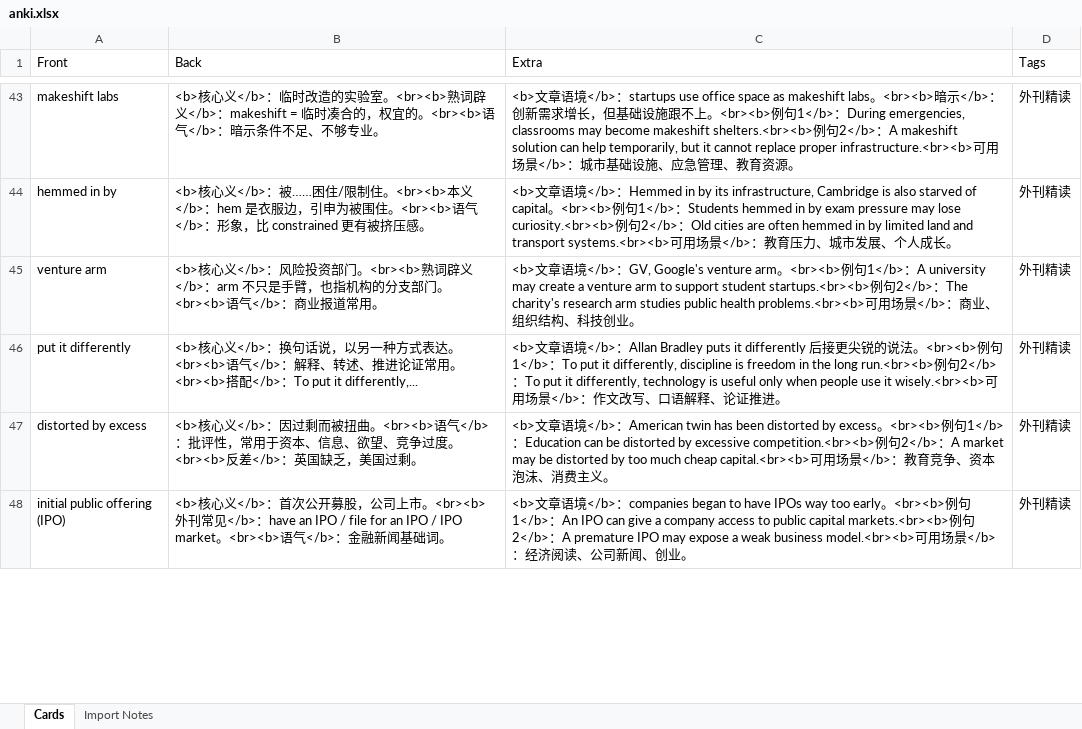
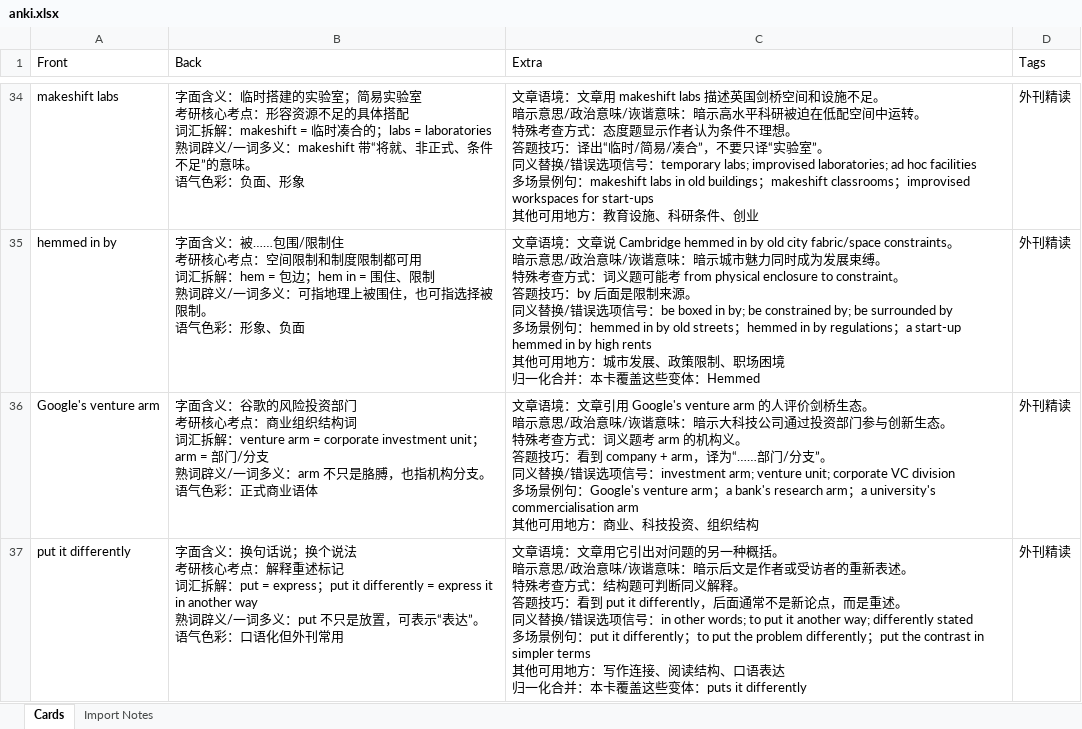
Before and after one commit to Player-ghq/obsidian, an Excel workbook: Codex/projects/考研英语外刊精读/articles/The two Cambridges/anki/anki.xlsx, sheet Cards, drawn as a sheet; only a part is shown, gaps mark what is left out; values as stored, in another font and other column widths than the file's, no borders; removed rows and columns are numbered as before the commit, all else as after; ↵ is a line break in a cell; the diff covers the shown part only; the diff names each change by its address in the sheet, - before the commit and + after, or states it on an @@ line.

```diff
--- a/Codex/projects/考研英语外刊精读/articles/The two Cambridges/anki/anki.xlsx (sheet Cards)
+++ b/Codex/projects/考研英语外刊精读/articles/The two Cambridges/anki/anki.xlsx (sheet Cards)
-B34 (Back): <b>核心义</b>：临时改造的实验室。<br><b>熟词辟义</b>：makeshift = 临时凑合的，权宜的。<br><b>语气</b>：暗示条件不足、不够专业。
+B34 (Back): 字面含义：临时搭建的实验室；简易实验室 ↵ 考研核心考点：形容资源不足的具体搭配 ↵ 词汇拆解：makeshift = 临时凑合的；labs = laboratories ↵ 熟词辟义/一词多义：makeshift 带“将就、非正式、条件不足”的意味。 ↵ 语气色彩：负面、形象
-C34 (Extra): <b>文章语境</b>：startups use office space as makeshift labs。<br><b>暗示</b>：创新需求增长，但基础设施跟不上。<br><b>例句1</b>：During emergencies, classrooms may become makeshift shelters.<br><b>例句2</b>：A makeshift solution can help temporarily, but it cannot replace proper infrastructure.<br><b>可用场景</b>：城市基础设施、应急管理、教育资源。
+C34 (Extra): 文章语境：文章用 makeshift labs 描述英国剑桥空间和设施不足。 ↵ 暗示意思/政治意味/诙谐意味：暗示高水平科研被迫在低配空间中运转。 ↵ 特殊考查方式：态度题显示作者认为条件不理想。 ↵ 答题技巧：译出“临时/简易/凑合”，不要只译“实验室”。 ↵ 同义替换/错误选项信号：temporary labs; improvised laboratories; ad hoc facilities ↵ 多场景例句：makeshift labs in old buildings；makeshift classrooms；improvised workspaces for start-ups ↵ 其他可用地方：教育设施、科研条件、创业
-B35 (Back): <b>核心义</b>：被……困住/限制住。<br><b>本义</b>：hem 是衣服边，引申为被围住。<br><b>语气</b>：形象，比 constrained 更有被挤压感。
+B35 (Back): 字面含义：被……包围/限制住 ↵ 考研核心考点：空间限制和制度限制都可用 ↵ 词汇拆解：hem = 包边；hem in = 围住、限制 ↵ 熟词辟义/一词多义：可指地理上被围住，也可指选择被限制。 ↵ 语气色彩：形象、负面
-C35 (Extra): <b>文章语境</b>：Hemmed in by its infrastructure, Cambridge is also starved of capital。<br><b>例句1</b>：Students hemmed in by exam pressure may lose curiosity.<br><b>例句2</b>：Old cities are often hemmed in by limited land and transport systems.<br><b>可用场景</b>：教育压力、城市发展、个人成长。
+C35 (Extra): 文章语境：文章说 Cambridge hemmed in by old city fabric/space constraints。 ↵ 暗示意思/政治意味/诙谐意味：暗示城市魅力同时成为发展束缚。 ↵ 特殊考查方式：词义题可能考 from physical enclosure to constraint。 ↵ 答题技巧：by 后面是限制来源。 ↵ 同义替换/错误选项信号：be boxed in by; be constrained by; be surrounded by ↵ 多场景例句：hemmed in by old streets；hemmed in by regulations；a start-up hemmed in by high rents ↵ 其他可用地方：城市发展、政策限制、职场困境 ↵ 归一化合并：本卡覆盖这些变体：Hemmed
-row 45: venture arm | <b>核心义</b>：风险投资部门。<br><b>熟词辟义</b>：arm 不只是手臂，也指机构的分支部门。<br><b>语气</b>：商业报道常用。 | <b>文章语境</b>：GV, Google's venture arm。<br><b>例句1</b>：A university may create a venture arm to support student startups.<br><b>例句2</b>：The charity's research arm studies public health problems.<br><b>可用场景</b>：商业、组织结构、科技创业。 | 外刊精读
+row 36: Google's venture arm | 字面含义：谷歌的风险投资部门 ↵ 考研核心考点：商业组织结构词 ↵ 词汇拆解：venture arm = corporate investment unit；arm = 部门/分支 ↵ 熟词辟义/一词多义：arm 不只是胳膊，也指机构分支。 ↵ 语气色彩：正式商业语体 | 文章语境：文章引用 Google's venture arm 的人评价剑桥生态。 ↵ 暗示意思/政治意味/诙谐意味：暗示大科技公司通过投资部门参与创新生态。 ↵ 特殊考查方式：词义题考 arm 的机构义。 ↵ 答题技巧：看到 company + arm，译为“……部门/分支”。 ↵ 同义替换/错误选项信号：investment arm; venture unit; corporate VC division ↵ 多场景例句：Google's venture arm；a bank's research arm；a university's commercialisation arm ↵ 其他可用地方：商业、科技投资、组织结构 | 外刊精读
-B37 (Back): <b>核心义</b>：换句话说，以另一种方式表达。<br><b>语气</b>：解释、转述、推进论证常用。<br><b>搭配</b>：To put it differently,...
+B37 (Back): 字面含义：换句话说；换个说法 ↵ 考研核心考点：解释重述标记 ↵ 词汇拆解：put = express；put it differently = express it in another way ↵ 熟词辟义/一词多义：put 不只是放置，可表示“表达”。 ↵ 语气色彩：口语化但外刊常用
-C37 (Extra): <b>文章语境</b>：Allan Bradley puts it differently 后接更尖锐的说法。<br><b>例句1</b>：To put it differently, discipline is freedom in the long run.<br><b>例句2</b>：To put it differently, technology is useful only when people use it wisely.<br><b>可用场景</b>：作文改写、口语解释、论证推进。
+C37 (Extra): 文章语境：文章用它引出对问题的另一种概括。 ↵ 暗示意思/政治意味/诙谐意味：暗示后文是作者或受访者的重新表述。 ↵ 特殊考查方式：结构题可判断同义解释。 ↵ 答题技巧：看到 put it differently，后面通常不是新论点，而是重述。 ↵ 同义替换/错误选项信号：in other words; to put it another way; differently stated ↵ 多场景例句：put it differently；to put the problem differently；put the contrast in simpler terms ↵ 其他可用地方：写作连接、阅读结构、口语表达 ↵ 归一化合并：本卡覆盖这些变体：puts it differently
-row 47: distorted by excess | <b>核心义</b>：因过剩而被扭曲。<br><b>语气</b>：批评性，常用于资本、信息、欲望、竞争过度。<br><b>反差</b>：英国缺乏，美国过剩。 | <b>文章语境</b>：American twin has been distorted by excess。<br><b>例句1</b>：Education can be distorted by excessive competition.<br><b>例句2</b>：A market may be distorted by too much cheap capital.<br><b>可用场景</b>：教育竞争、资本泡沫、消费主义。 | 外刊精读
-row 48: initial public offering (IPO) | <b>核心义</b>：首次公开募股，公司上市。<br><b>外刊常见</b>：have an IPO / file for an IPO / IPO market。<br><b>语气</b>：金融新闻基础词。 | <b>文章语境</b>：companies began to have IPOs way too early。<br><b>例句1</b>：An IPO can give a company access to public capital markets.<br><b>例句2</b>：A premature IPO may expose a weak business model.<br><b>可用场景</b>：经济阅读、公司新闻、创业。 | 外刊精读
```
Also changed, not shown: 39 added rows, 54 removed rows and 16 edited cells elsewhere in this sheet, sheet Import Notes, 6 other files.
